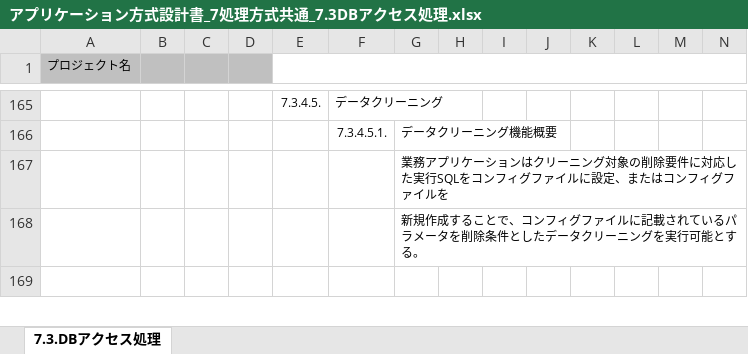
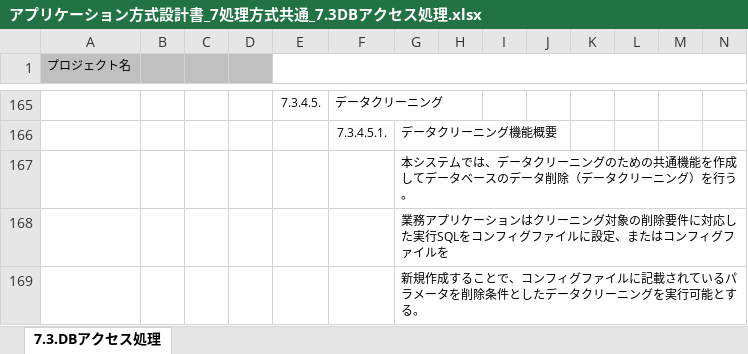
Before and after one commit to Fintan-contents/application-architecture-sample, an Excel workbook: nablarch_sample/アプリケーション方式設計書_7処理方式共通_7.3DBアクセス処理.xlsx, sheet 7.3.DBアクセス処理, drawn as a sheet; only a part is shown, gaps mark what is left out; the shorter side is filled out with more unchanged rows; values as stored, in another font and other column widths than the file's, no borders; rows hold the shown columns only; the diff names each change by its address in the sheet, - before the commit and + after, or states it on an @@ line.

Commit message:
データクリーニングの共通機能を用意することを明記

```diff
--- a/nablarch_sample/アプリケーション方式設計書_7処理方式共通_7.3DBアクセス処理.xlsx (sheet 7.3.DBアクセス処理)
+++ b/nablarch_sample/アプリケーション方式設計書_7処理方式共通_7.3DBアクセス処理.xlsx (sheet 7.3.DBアクセス処理)
+row 167:  |  |  |  |  |  | 本システムでは、データクリーニングのための共通機能を作成してデータベースのデータ削除（データクリーニング）を行う。
```
